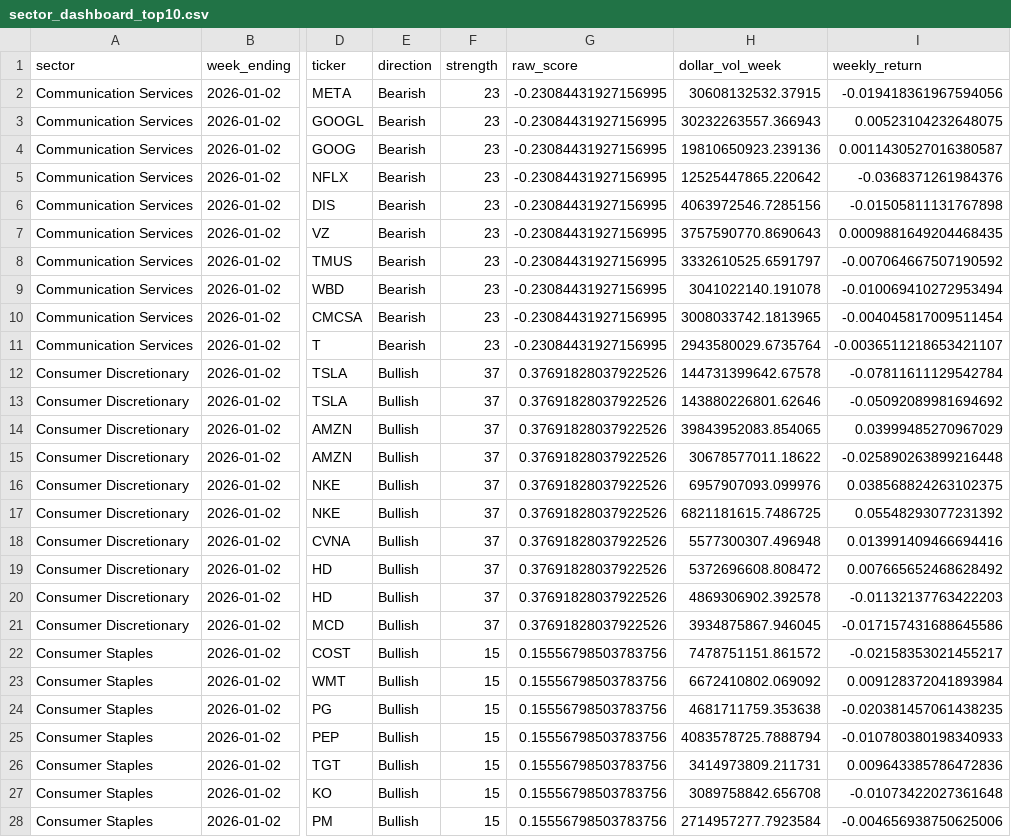
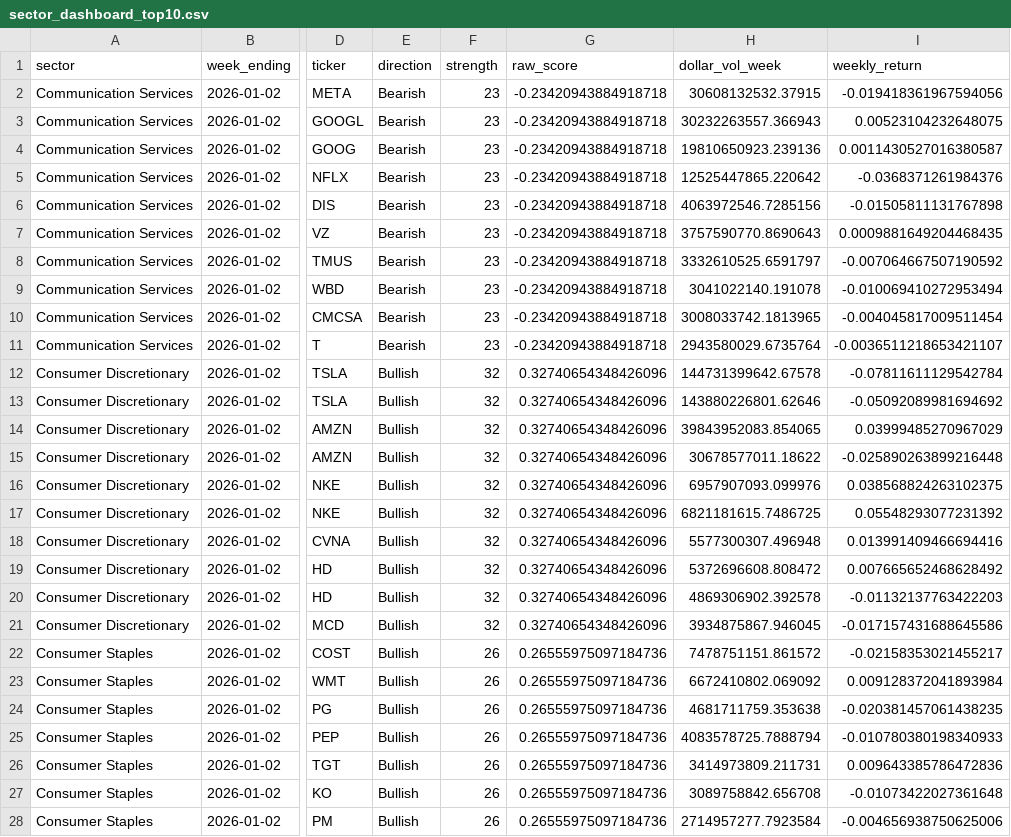
Before and after one commit to vittok/stare, a CSV file: reports/sector_dashboard_top10.csv, drawn as a sheet; only a part is shown, gaps mark what is left out; the diff covers the shown part only; the diff names each change by its address in the sheet, - before the commit and + after, or states it on an @@ line.

```diff
--- a/reports/sector_dashboard_top10.csv
+++ b/reports/sector_dashboard_top10.csv
-G2:G11 (raw_score): -0.23084431927156995
+G2:G11 (raw_score): -0.23420943884918718
-F12:F21 (strength): 37
+F12:F21 (strength): 32
-G12:G21 (raw_score): 0.37691828037922526
+G12:G21 (raw_score): 0.32740654348426096
-F22:F28 (strength): 15
+F22:F28 (strength): 26
-G22:G28 (raw_score): 0.15556798503783756
+G22:G28 (raw_score): 0.26555975097184736
```
Also changed, not shown: 156 edited cells elsewhere in this file, 3 other files.
